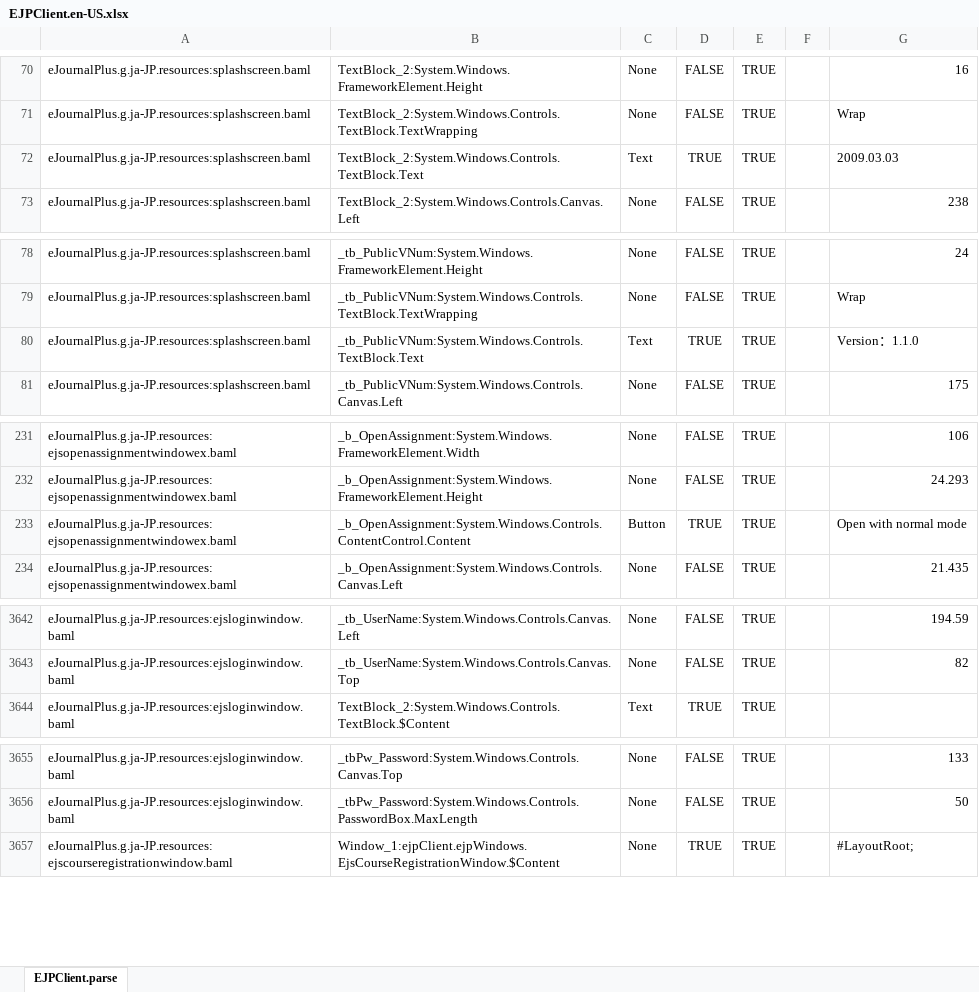
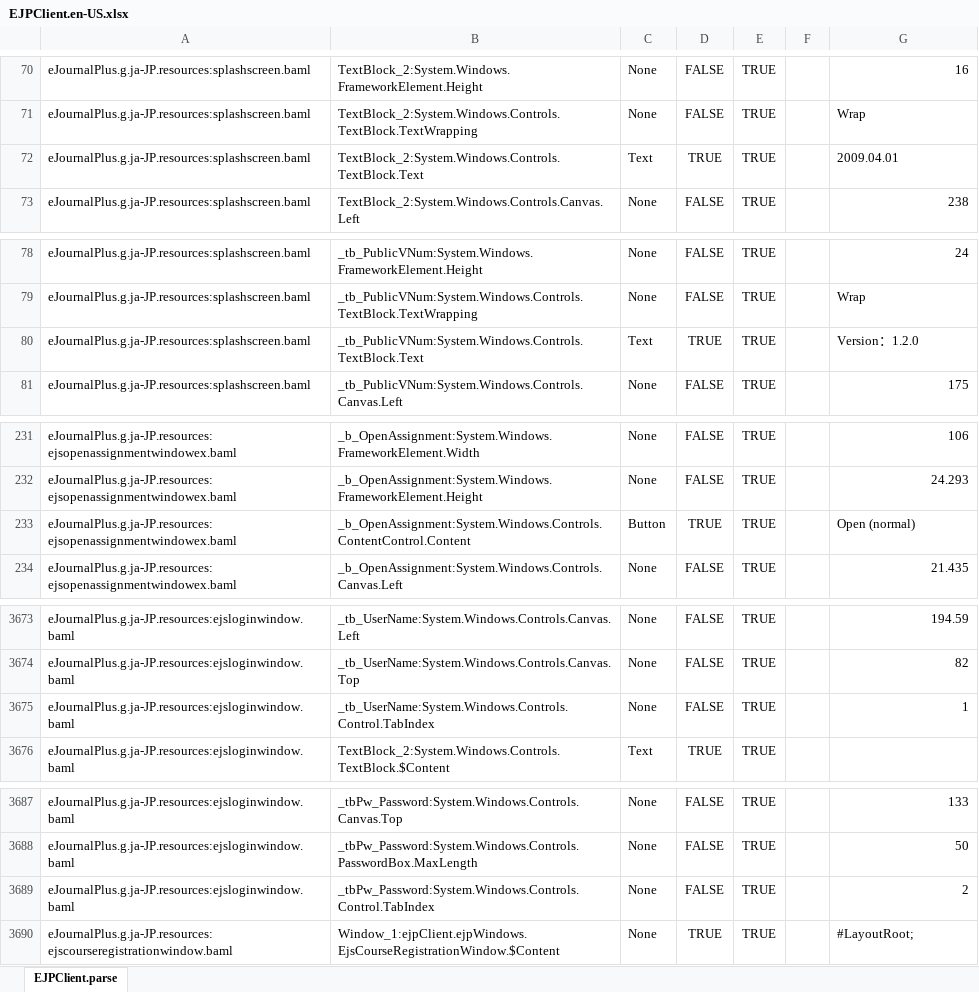
Before and after one commit to shiniwat/eJournalPlus, an Excel workbook: client/Meet E Journal/Localization/EJPClient.en-US.xlsx, sheet EJPClient.parse, drawn as a sheet; only a part is shown, gaps mark what is left out; values as stored, in another font and other column widths than the file's, no borders; the diff covers the shown part only; the diff names each change by its address in the sheet, - before the commit and + after, or states it on an @@ line.

Commit message:
Reworked resource localization; now the process involves EjpControls as well.
git-svn-id: https://ejournalplus.svn.codeplex.com/svn@22890 e17a0e51-4ae3-4d35-97c3-1a29b211df97

```diff
--- a/client/Meet E Journal/Localization/EJPClient.en-US.xlsx (sheet EJPClient.parse)
+++ b/client/Meet E Journal/Localization/EJPClient.en-US.xlsx (sheet EJPClient.parse)
-G72: 2009.03.03
+G72: 2009.04.01
-G80: Version：1.1.0
+G80: Version：1.2.0
-G233: Open with normal mode
+G233: Open (normal)
+row 3675: eJournalPlus.g.ja-JP.resources:ejsloginwindow.baml | _tb_UserName:System.Windows.Controls.Control.TabIndex | None | FALSE | TRUE |  | 1
+row 3689: eJournalPlus.g.ja-JP.resources:ejsloginwindow.baml | _tbPw_Password:System.Windows.Controls.Control.TabIndex | None | FALSE | TRUE |  | 2
```
Also changed, not shown: 11 added rows, 4 removed rows, 123 moved rows and 16 edited cells elsewhere in this sheet, 7 other files.
